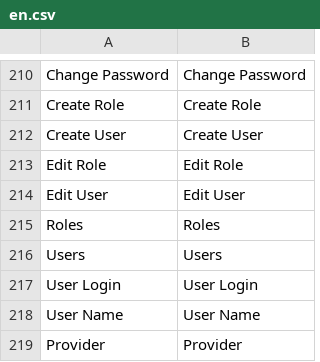
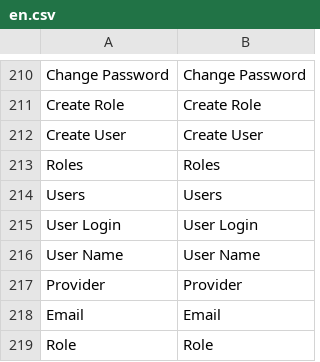
Before and after one commit to IGNF/ogam, a CSV file: website/htdocs/ogam/application/lang/en.csv, drawn as a sheet; only a part is shown, gaps mark what is left out; the shorter side is filled out with more unchanged rows.

```diff
--- a/website/htdocs/ogam/application/lang/en.csv
+++ b/website/htdocs/ogam/application/lang/en.csv
@@ -212,4 +212,2 @@ Create Role;Create Role
 Create User;Create User
-Edit Role;Edit Role
-Edit User;Edit User
 Roles;Roles
```
Also changed, not shown: website/htdocs/ogam/application/lang/fr.csv, 7 other files.
